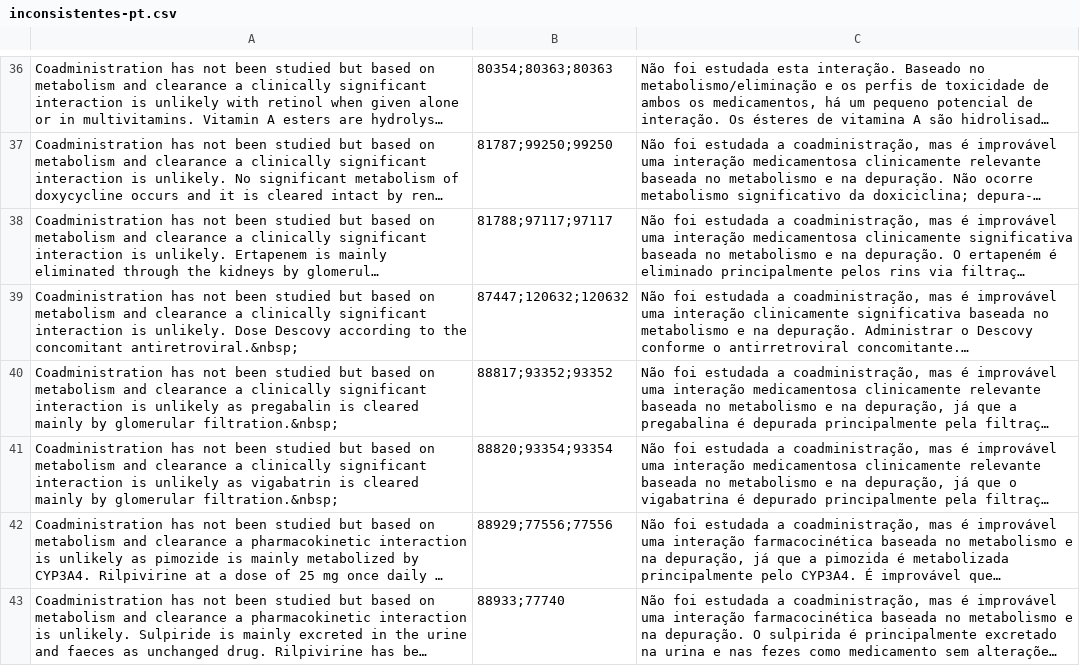
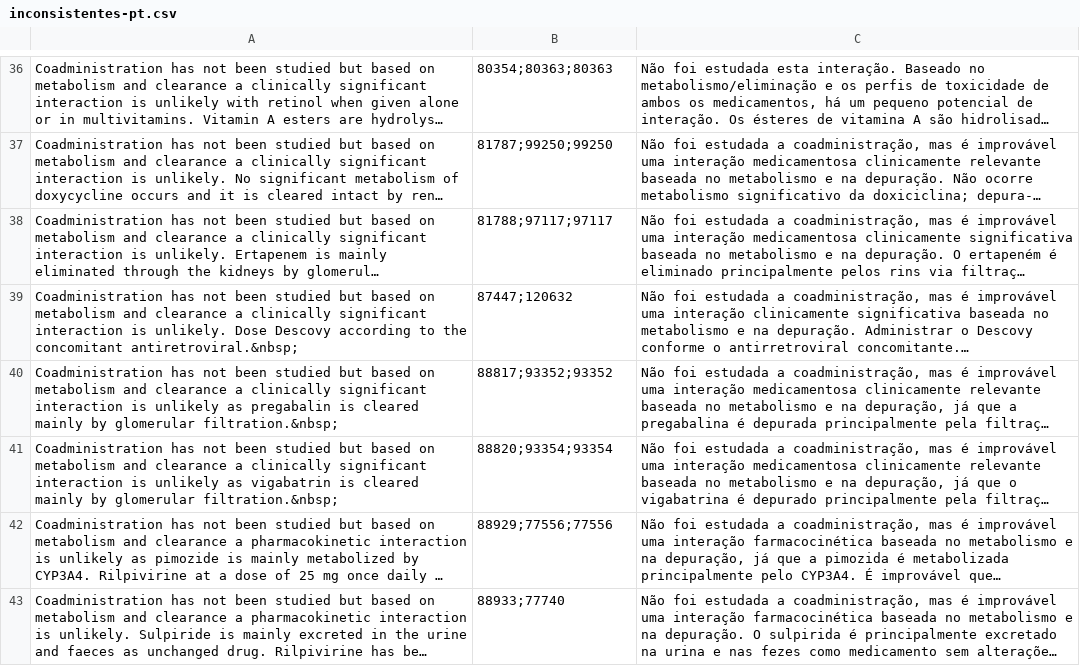
Before and after one commit to fundhuesped/checker-traducciones, a CSV file: inconsistentes-pt.csv, drawn as a sheet; only a part is shown, gaps mark what is left out; long unchanged cells end in …; the diff names each change by its address in the sheet, - before the commit and + after, or states it on an @@ line.

```diff
--- a/inconsistentes-pt.csv
+++ b/inconsistentes-pt.csv
-B39: 87447;120632;120632
+B39: 87447;120632
```
Also changed, not shown: inconsistentes-es.csv, 6 other files.
